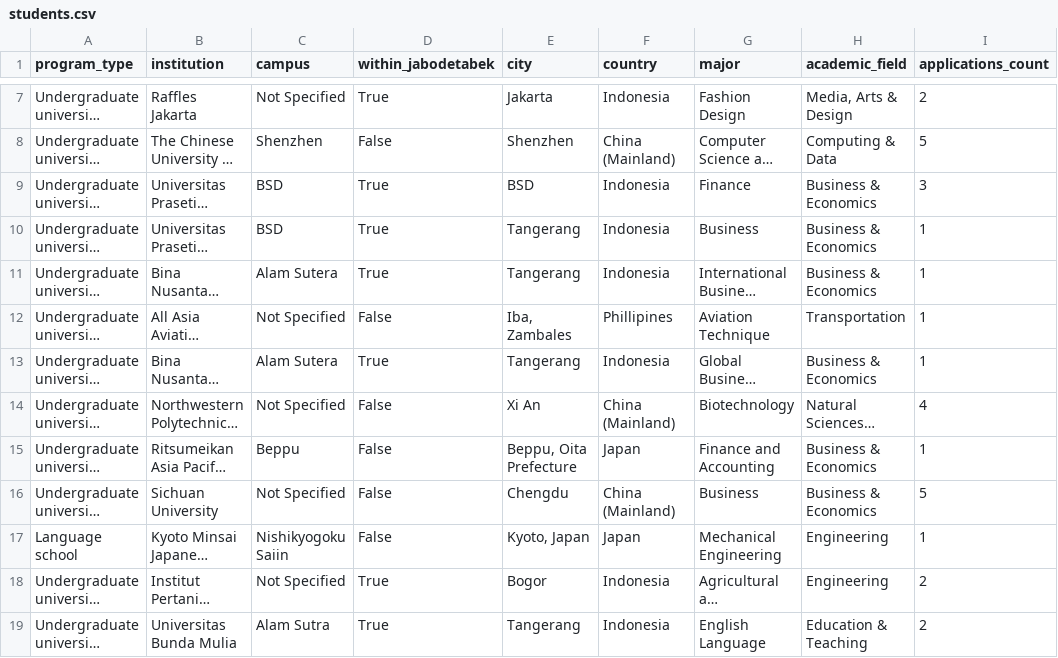
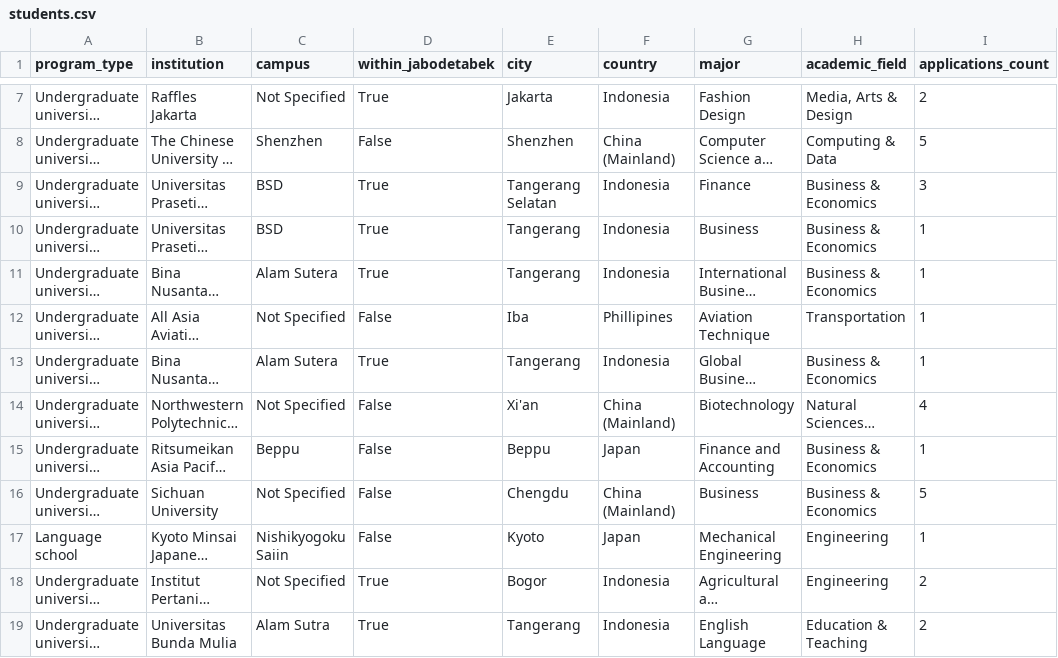
Before and after one commit to devinlin89/narada-university-dashboard, a CSV file: data/processed/students.csv, drawn as a sheet; only a part is shown, gaps mark what is left out; long unchanged cells end in …; the diff covers the shown part only; the diff names each change by its address in the sheet, - before the commit and + after, or states it on an @@ line.

Commit message:
Update students data

```diff
--- a/data/processed/students.csv
+++ b/data/processed/students.csv
-E9 (city): BSD
+E9 (city): Tangerang Selatan
-E12 (city): Iba, Zambales
+E12 (city): Iba
-E14 (city): Xi An
+E14 (city): Xi'an
-E15 (city): Beppu, Oita Prefecture
+E15 (city): Beppu
-E17 (city): Kyoto, Japan
+E17 (city): Kyoto
```
Also changed, not shown: 4 edited cells elsewhere in this file.
